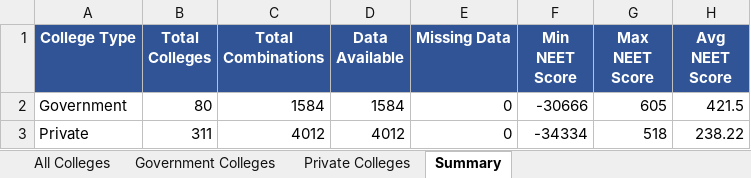
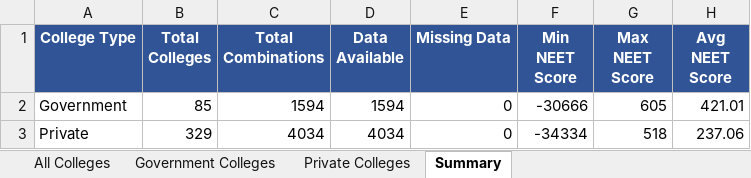
Before and after one commit to Radhesham87/Medical-Prediction, an Excel workbook: data/All_Medical_College_Last_Cutoff.xlsx, sheet Summary, drawn as a sheet; values as stored, in another font and other column widths than the file's, no borders; the diff names each change by its address in the sheet, - before the commit and + after, or states it on an @@ line.

Commit message:
Add 76 additional MBBS/BDS private college rows; sync Government/Private sheets and Summary

```diff
--- a/data/All_Medical_College_Last_Cutoff.xlsx (sheet Summary)
+++ b/data/All_Medical_College_Last_Cutoff.xlsx (sheet Summary)
-B2 (Total Colleges): 80
+B2 (Total Colleges): 85
-C2 (Total Combinations): 1584
+C2 (Total Combinations): 1594
-D2 (Data Available): 1584
+D2 (Data Available): 1594
-H2 (Avg NEET Score): 421.5
+H2 (Avg NEET Score): 421.01
-B3 (Total Colleges): 311
+B3 (Total Colleges): 329
-C3 (Total Combinations): 4012
+C3 (Total Combinations): 4034
-D3 (Data Available): 4012
+D3 (Data Available): 4034
-H3 (Avg NEET Score): 238.22
+H3 (Avg NEET Score): 237.06
```
Also changed, not shown: sheet All Colleges, sheet Private Colleges, sheet Government Colleges, hidden cells.
